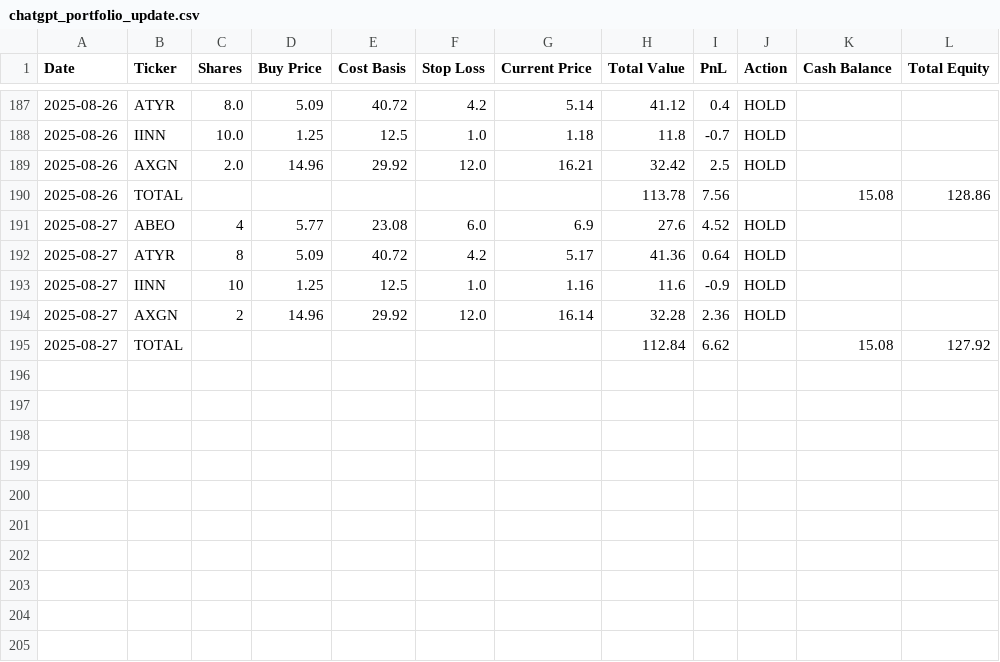
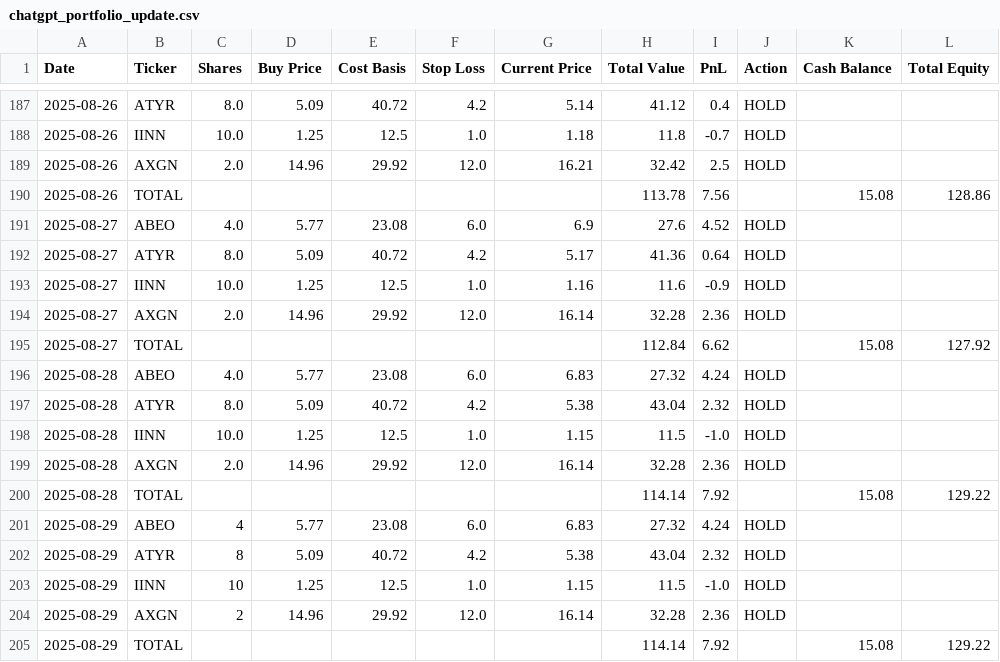
Before and after one commit to undo1978/ChatGPT-Micro-Cap-Experiment, a CSV file: Scripts and CSV Files/chatgpt_portfolio_update.csv, drawn as a sheet; only a part is shown, gaps mark what is left out.

```diff
--- a/Scripts and CSV Files/chatgpt_portfolio_update.csv
+++ b/Scripts and CSV Files/chatgpt_portfolio_update.csv
@@ -190,6 +190,16 @@ Date,Ticker,Shares,Buy Price,Cost Basis,Stop Loss,Current Price,Total Value,PnL,
 2025-08-26,TOTAL,,,,,,113.78,7.56,,15.08,128.86
-2025-08-27,ABEO,4,5.77,23.08,6.0,6.9,27.6,4.52,HOLD,,
-2025-08-27,ATYR,8,5.09,40.72,4.2,5.17,41.36,0.64,HOLD,,
-2025-08-27,IINN,10,1.25,12.5,1.0,1.16,11.6,-0.9,HOLD,,
-2025-08-27,AXGN,2,14.96,29.92,12.0,16.14,32.28,2.36,HOLD,,
+2025-08-27,ABEO,4.0,5.77,23.08,6.0,6.9,27.6,4.52,HOLD,,
+2025-08-27,ATYR,8.0,5.09,40.72,4.2,5.17,41.36,0.64,HOLD,,
+2025-08-27,IINN,10.0,1.25,12.5,1.0,1.16,11.6,-0.9,HOLD,,
+2025-08-27,AXGN,2.0,14.96,29.92,12.0,16.14,32.28,2.36,HOLD,,
 2025-08-27,TOTAL,,,,,,112.84,6.62,,15.08,127.92
+2025-08-28,ABEO,4.0,5.77,23.08,6.0,6.83,27.32,4.24,HOLD,,
+2025-08-28,ATYR,8.0,5.09,40.72,4.2,5.38,43.04,2.32,HOLD,,
+2025-08-28,IINN,10.0,1.25,12.5,1.0,1.15,11.5,-1.0,HOLD,,
+2025-08-28,AXGN,2.0,14.96,29.92,12.0,16.14,32.28,2.36,HOLD,,
+2025-08-28,TOTAL,,,,,,114.14,7.92,,15.08,129.22
+2025-08-29,ABEO,4,5.77,23.08,6.0,6.83,27.32,4.24,HOLD,,
+2025-08-29,ATYR,8,5.09,40.72,4.2,5.38,43.04,2.32,HOLD,,
+2025-08-29,IINN,10,1.25,12.5,1.0,1.15,11.5,-1.0,HOLD,,
+2025-08-29,AXGN,2,14.96,29.92,12.0,16.14,32.28,2.36,HOLD,,
+2025-08-29,TOTAL,,,,,,114.14,7.92,,15.08,129.22
```
Also changed, not shown: 2 other files.
